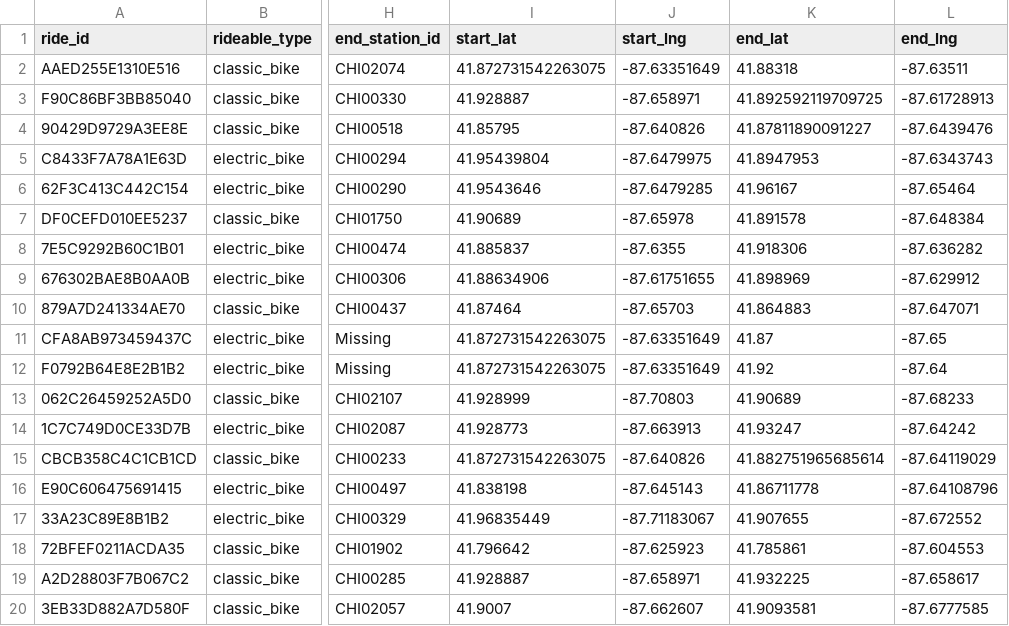
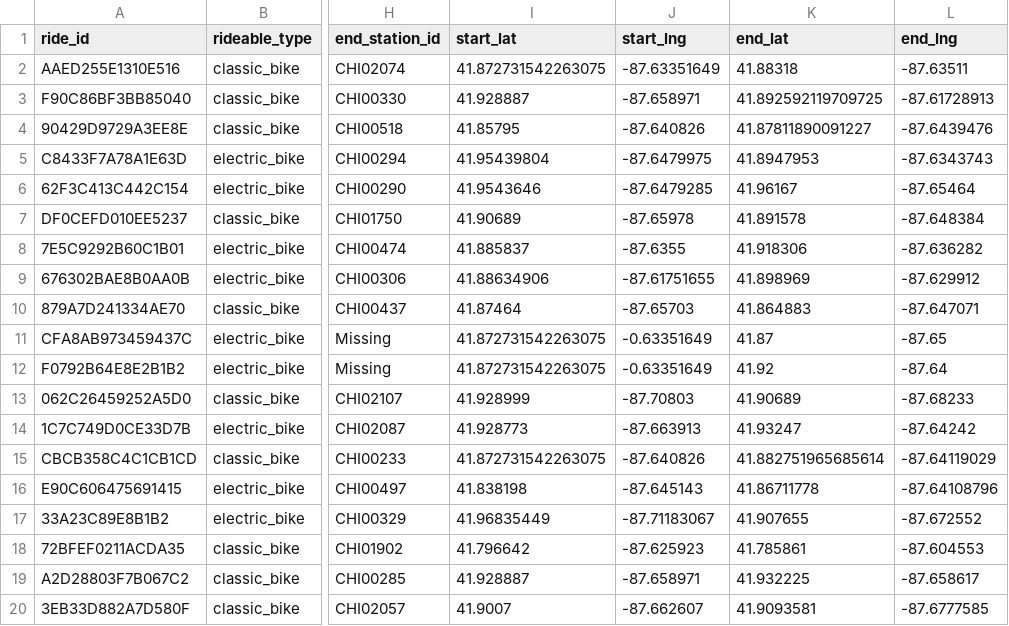
Before and after one commit to BL-06/cyclistic-bike-share-analysis, a CSV file: data/samples/cleaned/2025-10.csv, drawn as a sheet; only a part is shown, gaps mark what is left out; the diff names each change by its address in the sheet, - before the commit and + after, or states it on an @@ line.

```diff
--- a/data/samples/cleaned/2025-10.csv
+++ b/data/samples/cleaned/2025-10.csv
-J11:J12 (start_lng): -87.63351649
+J11:J12 (start_lng): -0.63351649
```
